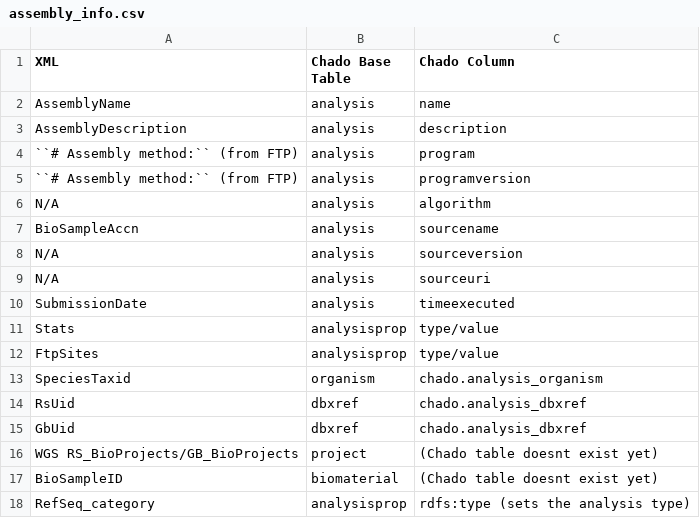
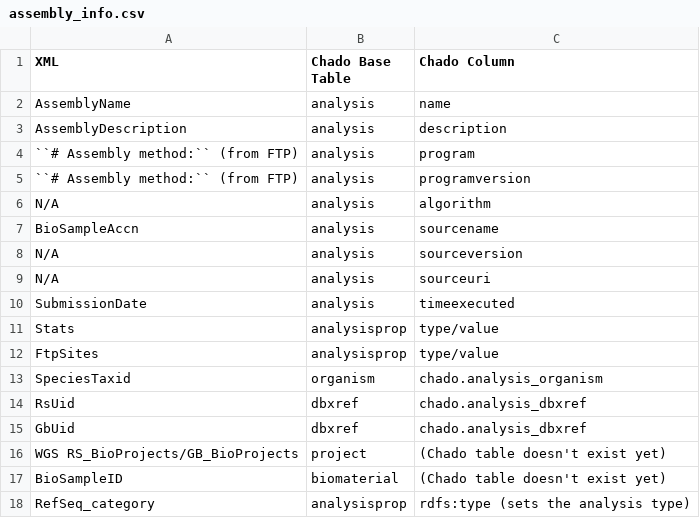
Before and after one commit to NAL-i5K/tripal_eutils, a CSV file: docs/database_info/assembly_info.csv, drawn as a sheet; the diff names each change by its address in the sheet, - before the commit and + after, or states it on an @@ line.

```diff
--- a/docs/database_info/assembly_info.csv
+++ b/docs/database_info/assembly_info.csv
-C16:C17 (Chado Column): (Chado table doesnt exist yet)
+C16:C17 (Chado Column): (Chado table doesn't exist yet)
```
Also changed, not shown: 17 other files.
